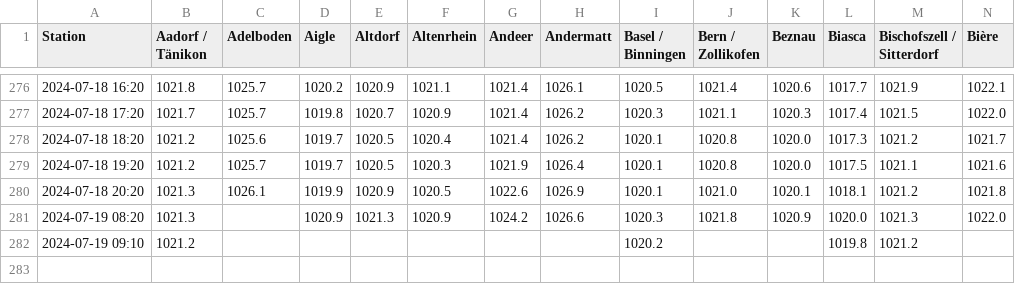
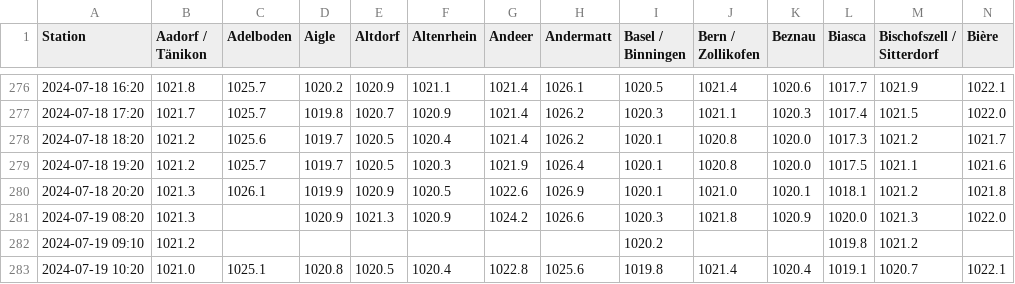
Before and after one commit to marc-moreaux/silvaplana_winds, a CSV file: db/pressure_qnh.csv, drawn as a sheet; only a part is shown, gaps mark what is left out; rows hold the shown columns only; the diff names each change by its address in the sheet, - before the commit and + after, or states it on an @@ line.

```diff
--- a/db/pressure_qnh.csv
+++ b/db/pressure_qnh.csv
+row 283: 2024-07-19 10:20 | 1021.0 | 1025.1 | 1020.8 | 1020.5 | 1020.4 | 1022.8 | 1025.6 | 1019.8 | 1021.4 | 1020.4 | 1019.1 | 1020.7 | 1022.1
```
Also changed, not shown: db/dew_point.csv, db/pressure_qfe.csv, 4 other files.
